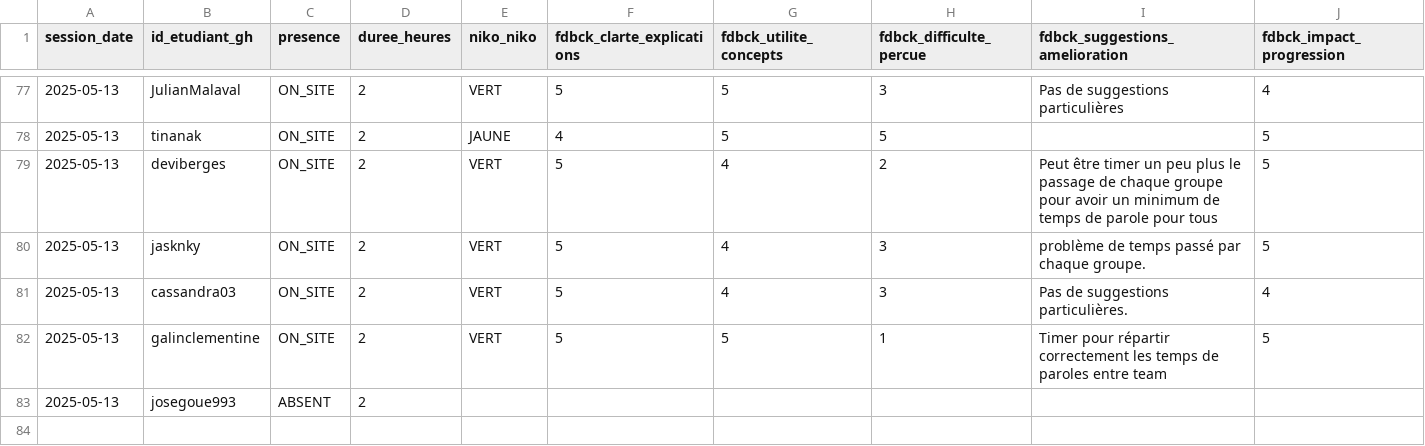
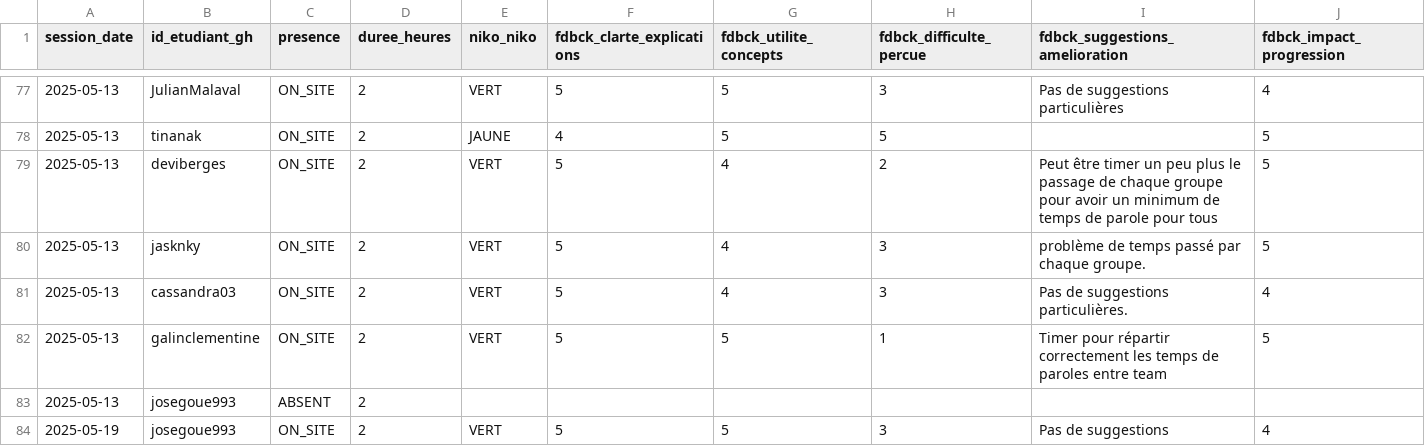
Before and after one commit to playade/unc_iae_miage_interop_si_feedbacks, a CSV file: data/feedback_sessions.csv, drawn as a sheet; only a part is shown, gaps mark what is left out; rows hold the shown columns only; the diff names each change by its address in the sheet, - before the commit and + after, or states it on an @@ line.

Commit message:
Update feedback_sessions-190525-JGOUE.csv
Signed-off-by: josegoue993 <gouejose@gmail.com>

```diff
--- a/data/feedback_sessions.csv
+++ b/data/feedback_sessions.csv
+row 84: 2025-05-19 | josegoue993 | ON_SITE | 2 | VERT | 5 | 5 | 3 | Pas de suggestions | 4
```
